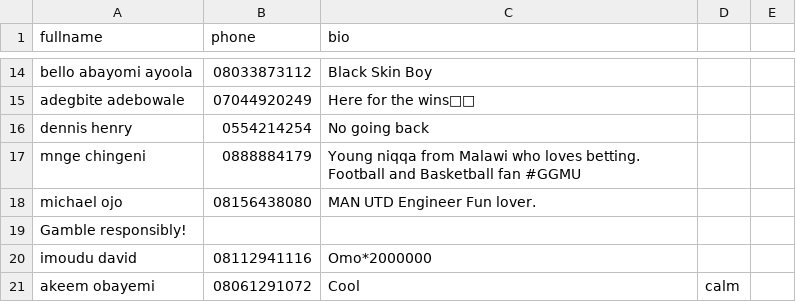
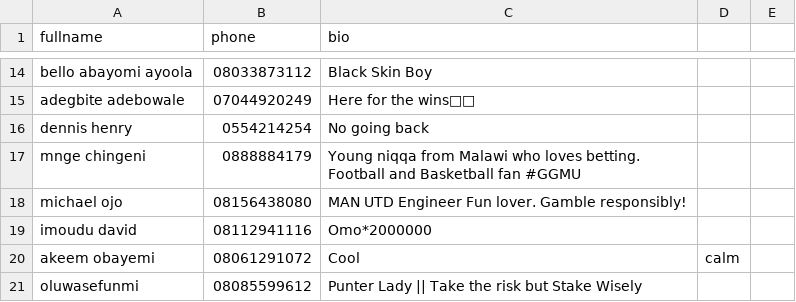
Before and after one commit to iammadab/betcode, a CSV file: users.csv, drawn as a sheet; only a part is shown, gaps mark what is left out; the shorter side is filled out with more unchanged rows.

Commit message:
Update users.csv

```diff
--- a/users.csv
+++ b/users.csv
@@ -17,4 +17,3 @@ dennis henry,0554214254,No going back
 mnge chingeni,0888884179,Young niqqa from Malawi who loves betting. Football and Basketball fan #GGMU
-michael ojo,08156438080,MAN UTD Engineer Fun lover.
-Gamble responsibly!
+michael ojo,08156438080,MAN UTD Engineer Fun lover. Gamble responsibly!
 imoudu david,08112941116,Omo*2000000
```
